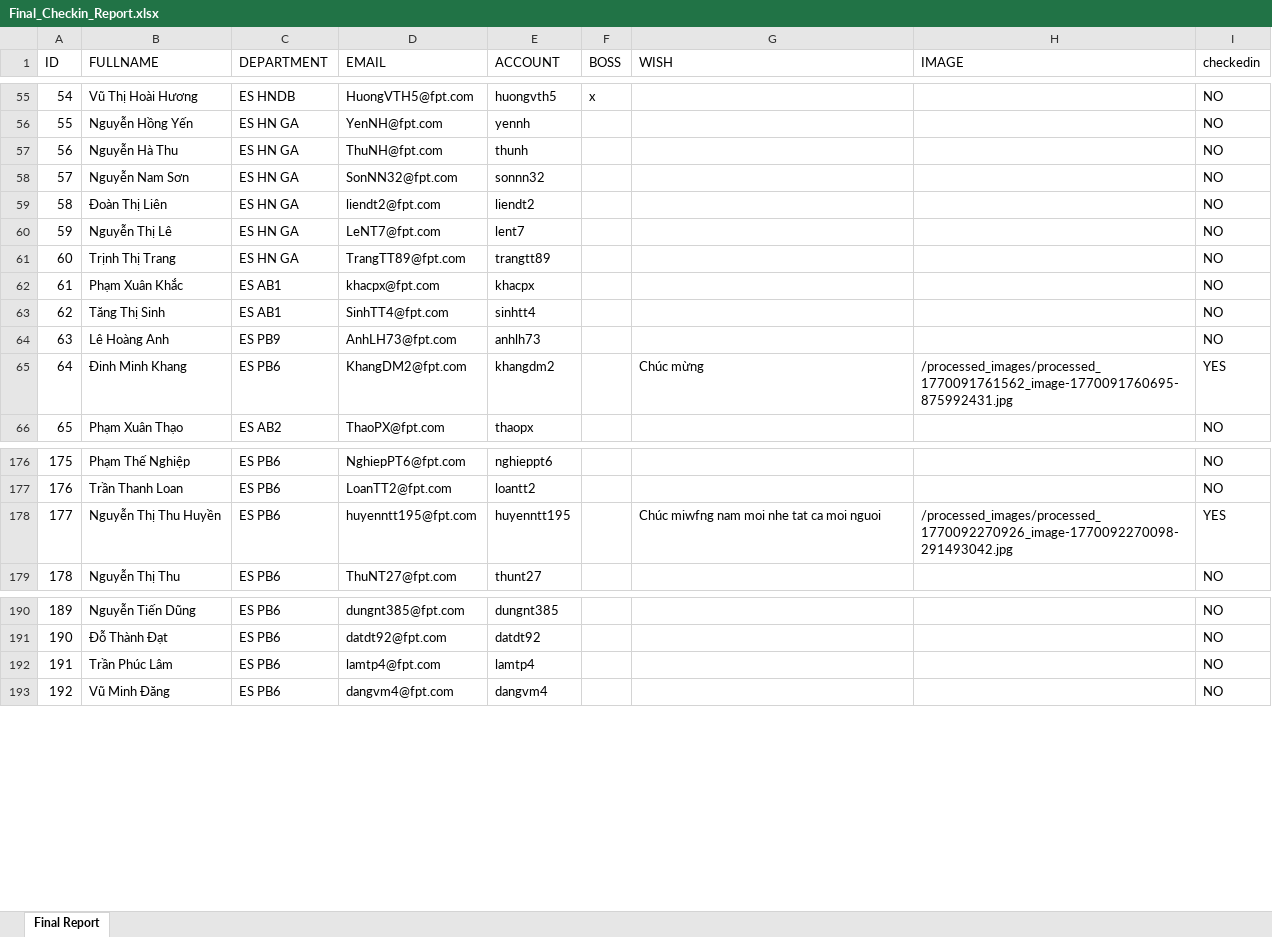
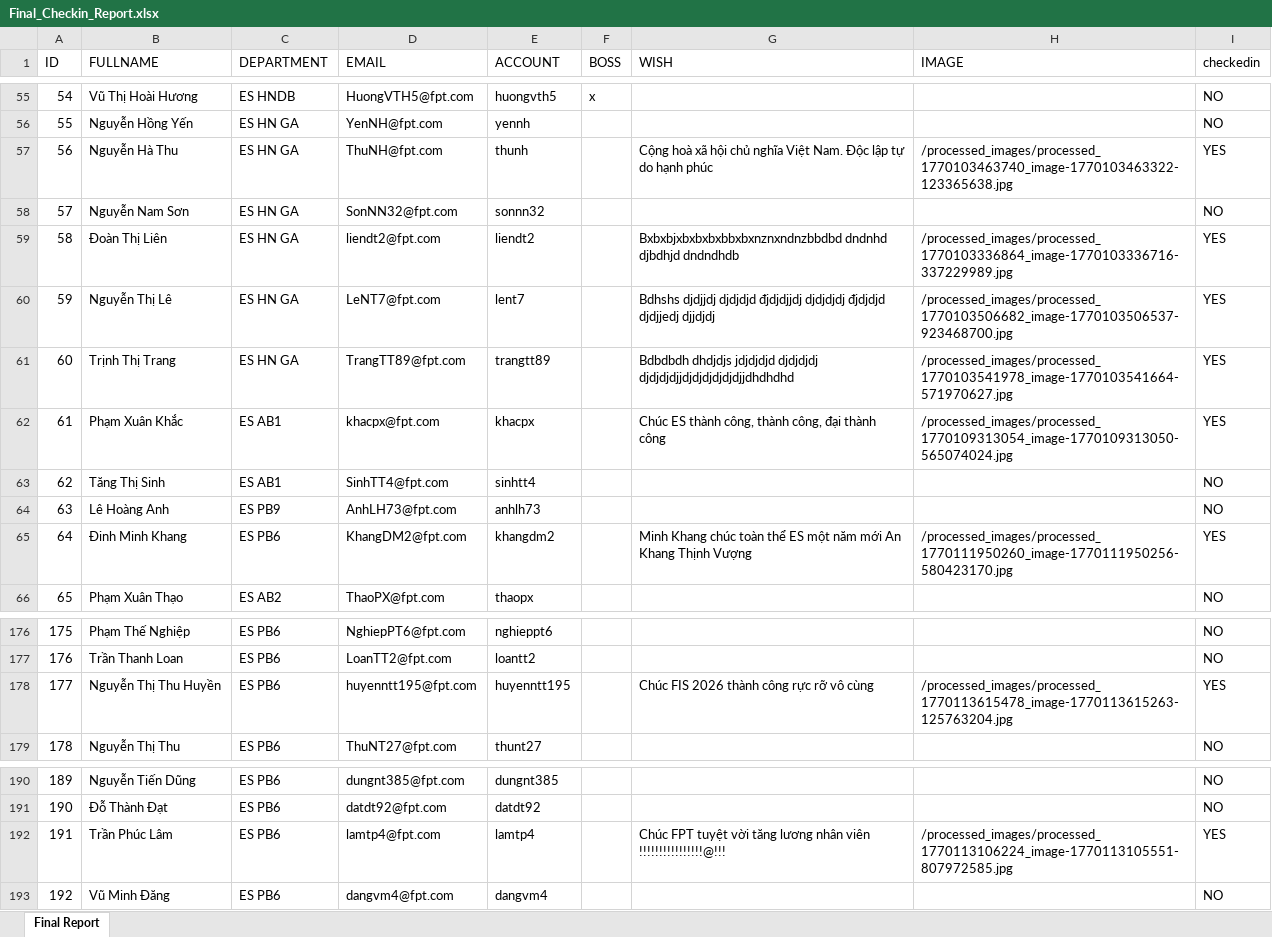
Before and after one commit to Khangmeo123/Luckydraw.ES.2025, an Excel workbook: server/Final_Checkin_Report.xlsx, sheet Final Report, drawn as a sheet; only a part is shown, gaps mark what is left out; values as stored, in another font and other column widths than the file's, no borders; the diff names each change by its address in the sheet, - before the commit and + after, or states it on an @@ line.

```diff
--- a/server/Final_Checkin_Report.xlsx (sheet Final Report)
+++ b/server/Final_Checkin_Report.xlsx (sheet Final Report)
-G57 (WISH): (empty)
+G57 (WISH): Cộng hoà xã hội chủ nghĩa Việt Nam. Độc lập tự do hạnh phúc
-H57 (IMAGE): (empty)
+H57 (IMAGE): /processed_images/processed_1770103463740_image-1770103463322-123365638.jpg
-I57 (checkedin): NO
+I57 (checkedin): YES
-G59 (WISH): (empty)
+G59 (WISH): Bxbxbjxbxbxbxbbxbxnznxndnzbbdbd dndnhd djbdhjd dndndhdb
-H59 (IMAGE): (empty)
+H59 (IMAGE): /processed_images/processed_1770103336864_image-1770103336716-337229989.jpg
-I59:I62 (checkedin): NO
+I59:I62 (checkedin): YES
-G60 (WISH): (empty)
+G60 (WISH): Bdhshs djdjjdj djdjdjd đjdjdjjdj djdjdjdj đjdjdjd djdjjedj djjdjdj
-H60 (IMAGE): (empty)
+H60 (IMAGE): /processed_images/processed_1770103506682_image-1770103506537-923468700.jpg
-G61 (WISH): (empty)
+G61 (WISH): Bdbdbdh dhdjdjs jdjdjdjd djdjdjdj djdjdjdjjdjdjdjdjdjdjjdhdhdhd
-H61 (IMAGE): (empty)
+H61 (IMAGE): /processed_images/processed_1770103541978_image-1770103541664-571970627.jpg
-G62 (WISH): (empty)
+G62 (WISH): Chúc ES thành công, thành công, đại thành công
-H62 (IMAGE): (empty)
+H62 (IMAGE): /processed_images/processed_1770109313054_image-1770109313050-565074024.jpg
-G65 (WISH): Chúc mừng
+G65 (WISH): Minh Khang chúc toàn thể ES một năm mới An Khang Thịnh Vượng
-H65 (IMAGE): /processed_images/processed_1770091761562_image-1770091760695-875992431.jpg
+H65 (IMAGE): /processed_images/processed_1770111950260_image-1770111950256-580423170.jpg
-G178 (WISH): Chúc miwfng nam moi nhe tat ca moi nguoi
+G178 (WISH): Chúc FIS 2026 thành công rực rỡ vô cùng
-H178 (IMAGE): /processed_images/processed_1770092270926_image-1770092270098-291493042.jpg
+H178 (IMAGE): /processed_images/processed_1770113615478_image-1770113615263-125763204.jpg
-G192 (WISH): (empty)
+G192 (WISH): Chúc FPT tuyệt vời tăng lương nhân viên !!!!!!!!!!!!!!!!@!!!
-H192 (IMAGE): (empty)
+H192 (IMAGE): /processed_images/processed_1770113106224_image-1770113105551-807972585.jpg
-I192 (checkedin): NO
+I192 (checkedin): YES
```
Also changed, not shown: 7 other files.
